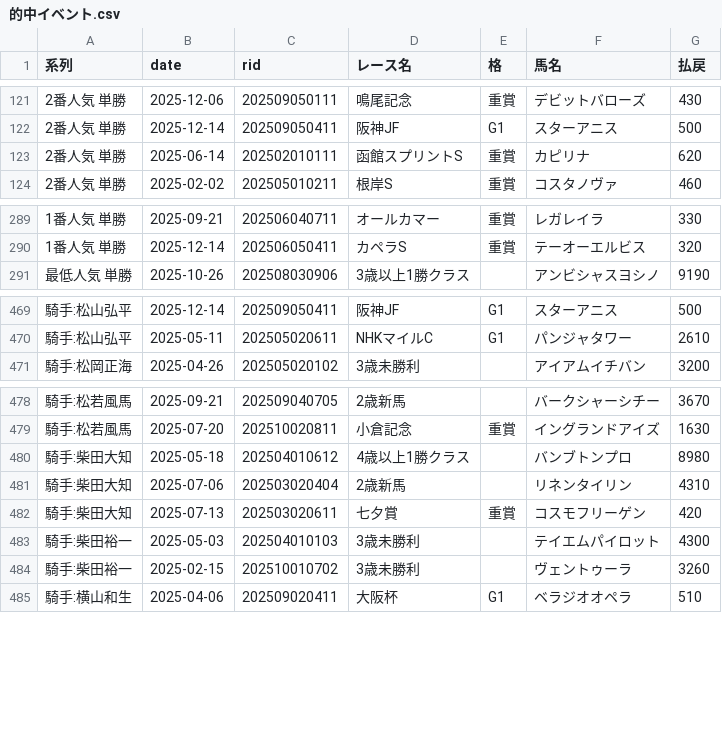
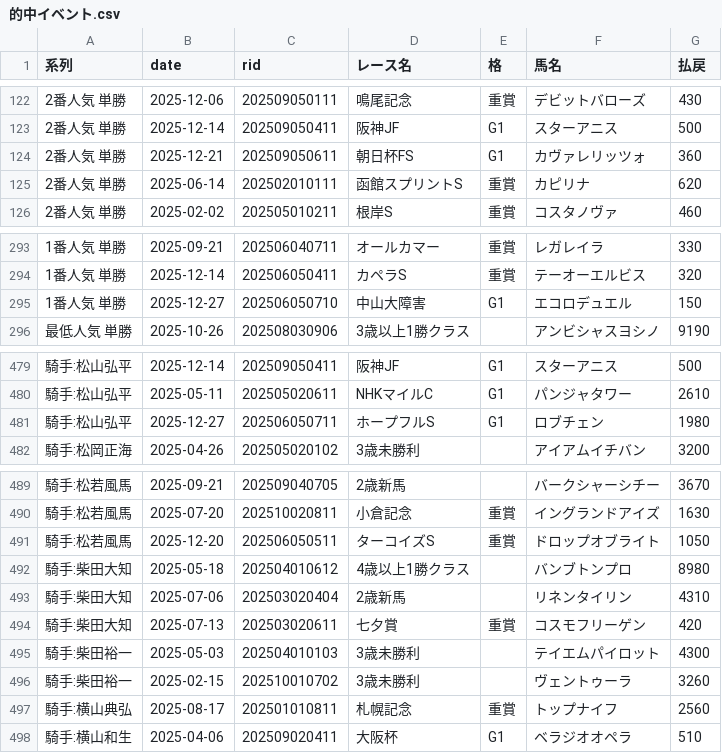
Before and after one commit to penmawashi8-ux/gamekeiba, a CSV file: analysis/betting_backtest/results/的中イベント.csv, drawn as a sheet; only a part is shown, gaps mark what is left out; the diff covers the shown part only; the diff names each change by its address in the sheet, - before the commit and + after, or states it on an @@ line.

```diff
--- a/analysis/betting_backtest/results/的中イベント.csv
+++ b/analysis/betting_backtest/results/的中イベント.csv
+row 124: 2番人気 単勝 | 2025-12-21 | 202509050611 | 朝日杯FS | G1 | カヴァレリッツォ | 360
+row 295: 1番人気 単勝 | 2025-12-27 | 202506050710 | 中山大障害 | G1 | エコロデュエル | 150
+row 481: 騎手:松山弘平 | 2025-12-27 | 202506050711 | ホープフルS | G1 | ロブチェン | 1980
+row 491: 騎手:松若風馬 | 2025-12-20 | 202506050511 | ターコイズS | 重賞 | ドロップオブライト | 1050
+row 497: 騎手:横山典弘 | 2025-08-17 | 202501010811 | 札幌記念 | 重賞 | トップナイフ | 2560
```
Also changed, not shown: 14 added rows elsewhere in this file, analysis/betting_backtest/results/01_人気別.csv, analysis/betting_backtest/results/02_極端な買い方.csv, 7 other files.
